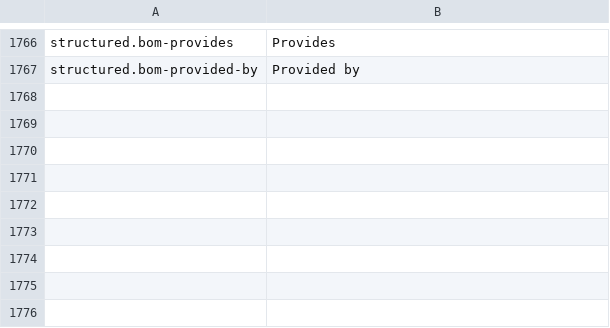
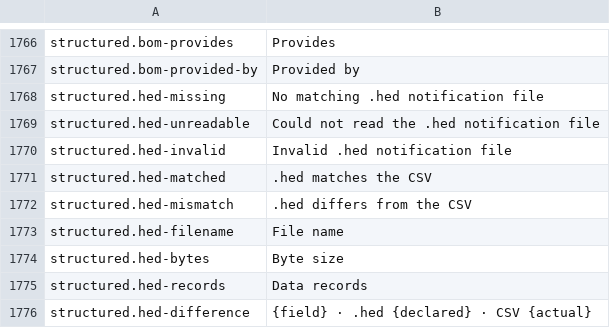
Before and after one commit to masanork/ibis-office, a TSV file: crates/ibis-office-base/i18n/en/shell.tsv, drawn as a sheet; only a part is shown, gaps mark what is left out; the diff names each change by its address in the sheet, - before the commit and + after, or states it on an @@ line.

```diff
--- a/crates/ibis-office-base/i18n/en/shell.tsv
+++ b/crates/ibis-office-base/i18n/en/shell.tsv
+row 1768: structured.hed-missing | No matching .hed notification file
+row 1769: structured.hed-unreadable | Could not read the .hed notification file
+row 1770: structured.hed-invalid | Invalid .hed notification file
+row 1771: structured.hed-matched | .hed matches the CSV
+row 1772: structured.hed-mismatch | .hed differs from the CSV
+row 1773: structured.hed-filename | File name
+row 1774: structured.hed-bytes | Byte size
+row 1775: structured.hed-records | Data records
+row 1776: structured.hed-difference | {field} · .hed {declared} · CSV {actual}
```
Also changed, not shown: crates/ibis-office-base/i18n/ja/shell.tsv, 5 other files.
